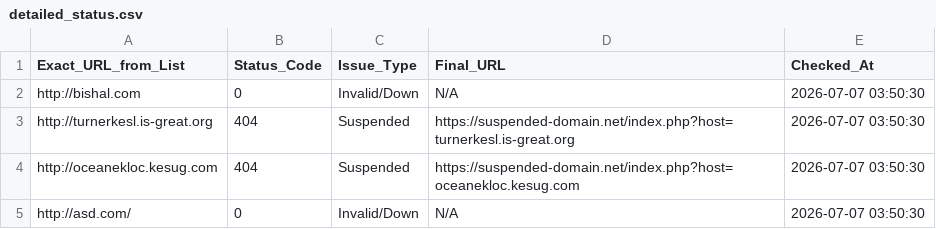
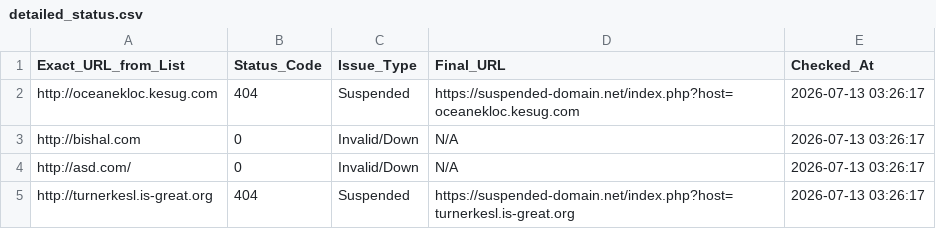
Before and after one commit to 3nochele/random, a CSV file: detailed_status.csv, drawn as a sheet.

```diff
--- a/detailed_status.csv
+++ b/detailed_status.csv
@@ -1,5 +1,5 @@
 Exact_URL_from_List,Status_Code,Issue_Type,Final_URL,Checked_At
-http://bishal.com,0,Invalid/Down,N/A,2026-07-07 03:50:30
-http://turnerkesl.is-great.org,404,Suspended,https://suspended-domain.net/index.php?host=turnerkesl.is-great.org,2026-07-07 03:50:30
-http://oceanekloc.kesug.com,404,Suspended,https://suspended-domain.net/index.php?host=oceanekloc.kesug.com,2026-07-07 03:50:30
-http://asd.com/,0,Invalid/Down,N/A,2026-07-07 03:50:30
+http://oceanekloc.kesug.com,404,Suspended,https://suspended-domain.net/index.php?host=oceanekloc.kesug.com,2026-07-13 03:26:17
+http://bishal.com,0,Invalid/Down,N/A,2026-07-13 03:26:17
+http://asd.com/,0,Invalid/Down,N/A,2026-07-13 03:26:17
+http://turnerkesl.is-great.org,404,Suspended,https://suspended-domain.net/index.php?host=turnerkesl.is-great.org,2026-07-13 03:26:17
```
Also changed, not shown: report.csv.
